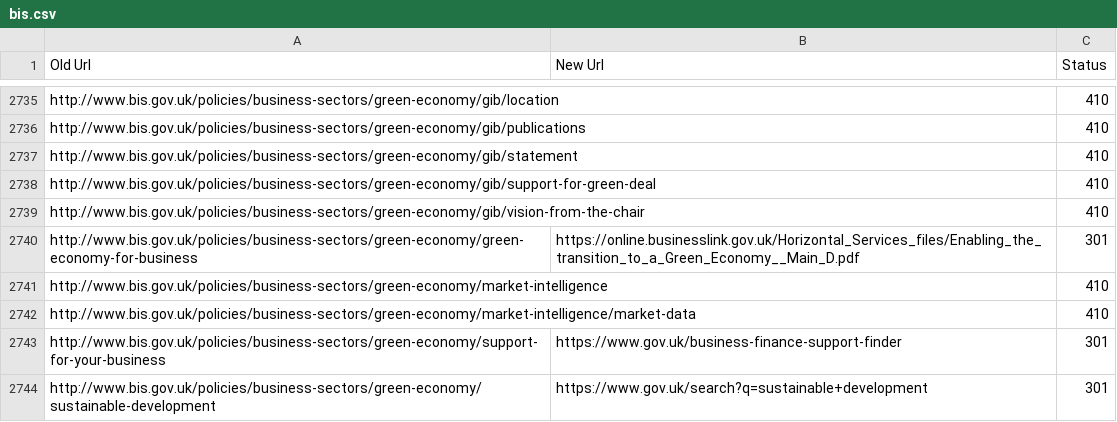
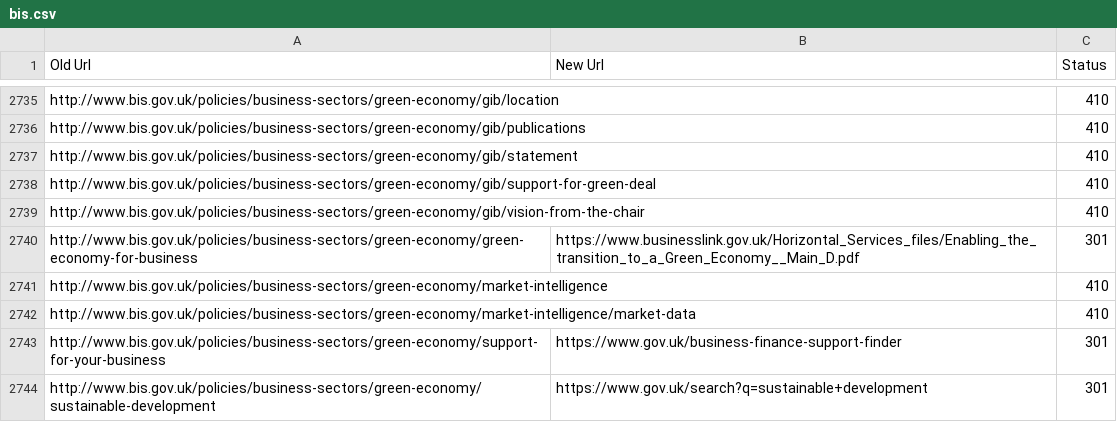
Before and after one commit to alphagov/transition-config, a CSV file: data/mappings/bis.csv, drawn as a sheet; only a part is shown, gaps mark what is left out.

Commit message:
fixed non-whitelisted domain in bis.csv

```diff
--- a/data/mappings/bis.csv
+++ b/data/mappings/bis.csv
@@ -2739,3 +2739,3 @@ http://www.bis.gov.uk/policies/business-sectors/green-economy/gib/support-for-gr
 http://www.bis.gov.uk/policies/business-sectors/green-economy/gib/vision-from-the-chair,,410
-http://www.bis.gov.uk/policies/business-sectors/green-economy/green-economy-for-business,https://online.businesslink.gov.uk/Horizontal_Services_files/Enabling_the_transition_to_a_Green_Economy__Main_D.pdf,301
+http://www.bis.gov.uk/policies/business-sectors/green-economy/green-economy-for-business,https://www.businesslink.gov.uk/Horizontal_Services_files/Enabling_the_transition_to_a_Green_Economy__Main_D.pdf,301
 http://www.bis.gov.uk/policies/business-sectors/green-economy/market-intelligence,,410
```
